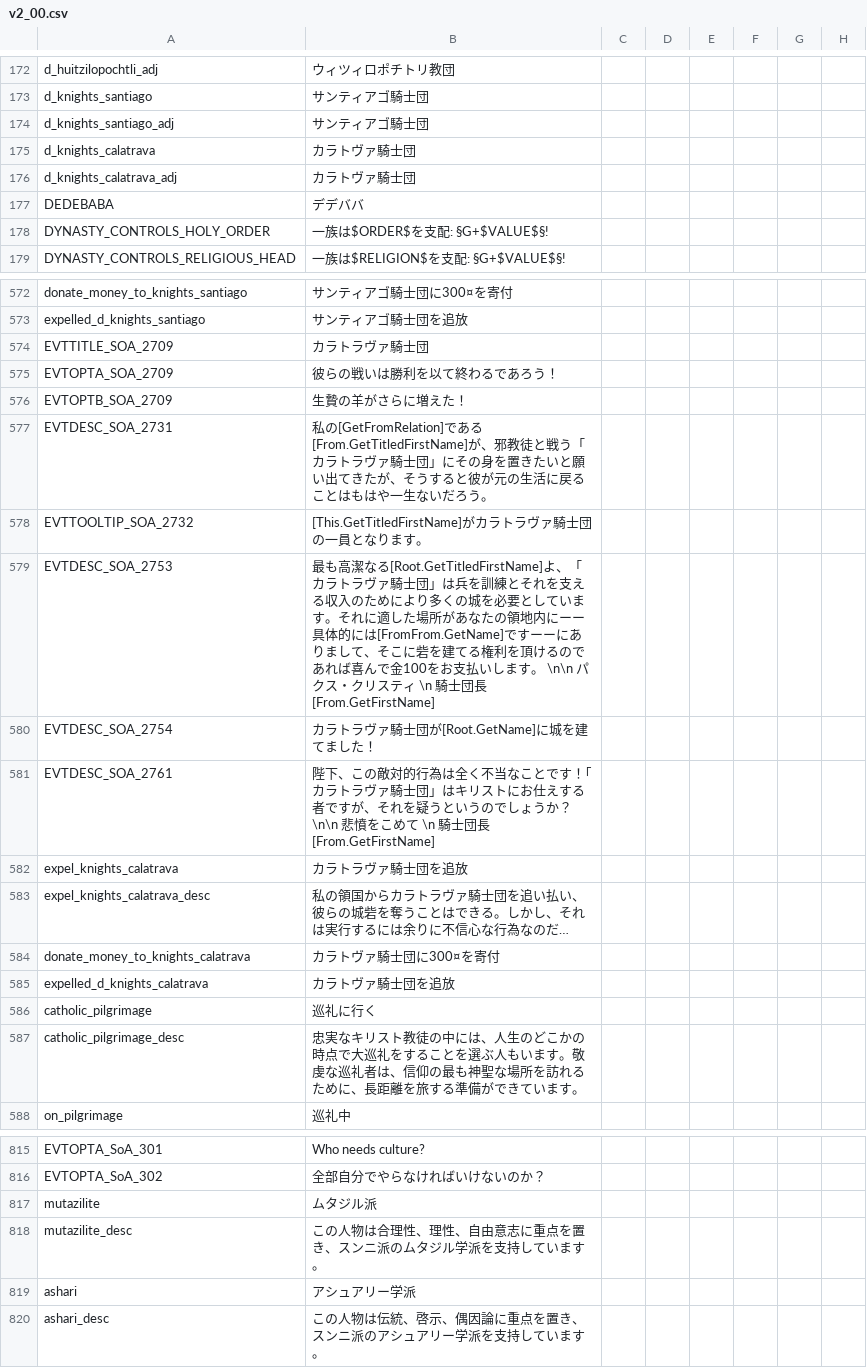
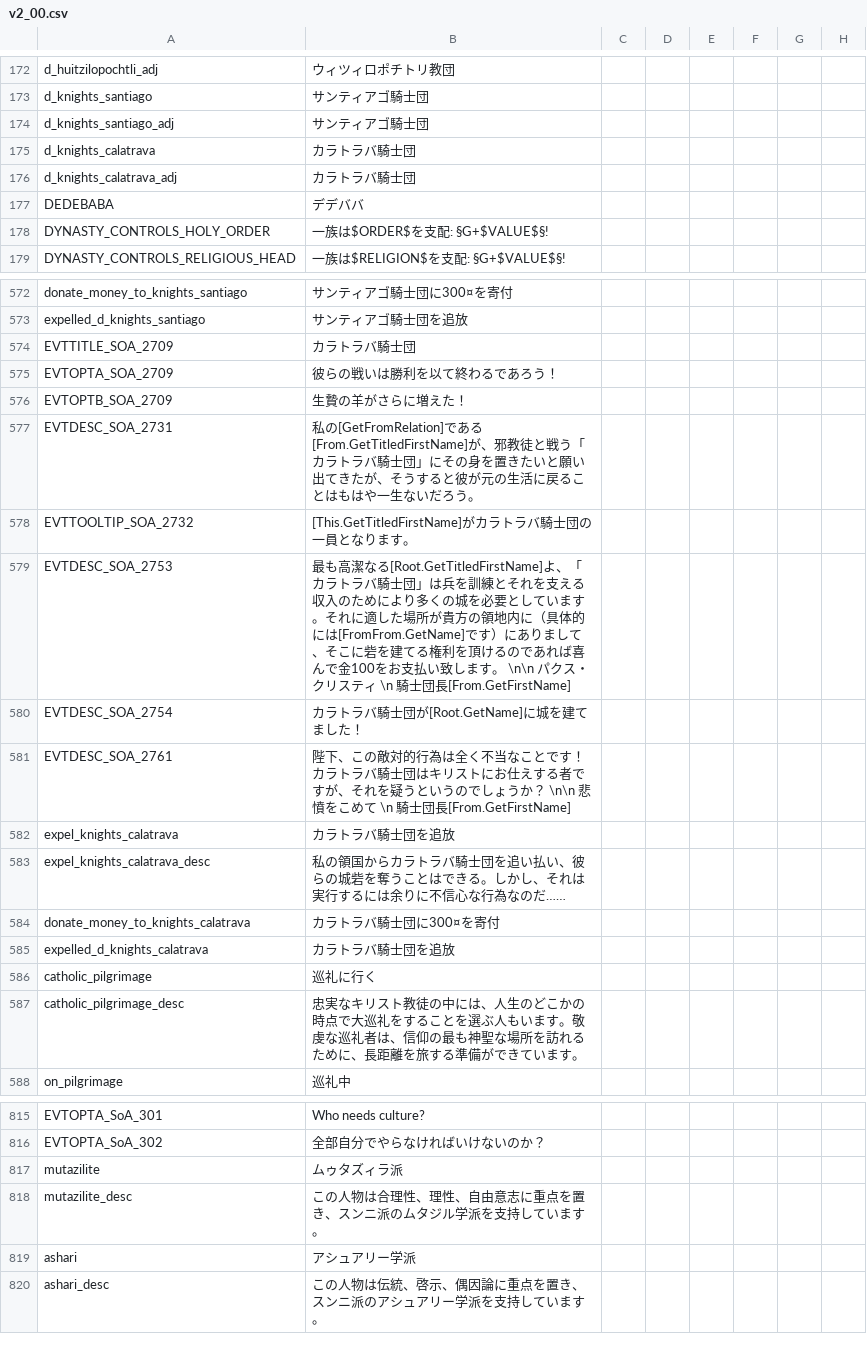
Before and after one commit to matanki-saito/CK2JPModAppendixI, a CSV file: source/localisation/v2_00.csv, drawn as a sheet; only a part is shown, gaps mark what is left out; the diff names each change by its address in the sheet, - before the commit and + after, or states it on an @@ line.

```diff
--- a/source/localisation/v2_00.csv
+++ b/source/localisation/v2_00.csv
-B175:B176: カラトヴァ騎士団
+B175:B176: カラトラバ騎士団
-B574: カラトラヴァ騎士団
+B574: カラトラバ騎士団
-B577: …カラトラヴァ騎士団」…
+B577: …カラトラバ騎士団」…
-B578: [This.GetTitledFirstName]がカラトラヴァ騎士団の一員となります。
+B578: [This.GetTitledFirstName]がカラトラバ騎士団の一員となります。
-B579: …カラトラヴァ騎士団」は兵を訓練とそれを支える収入のためにより多くの城を必要としています。それに適した場所があなたの領地内にーー具体的には[FromFrom.GetName]ですーーにありまして、そこに砦を建てる権利を頂けるのであれば喜んで金100をお支払いします。…
+B579: …カラトラバ騎士団」は兵を訓練とそれを支える収入のためにより多くの城を必要としています。それに適した場所が貴方の領地内に（具体的には[FromFrom.GetName]です）にありまして、そこに砦を建てる権利を頂けるのであれば喜んで金100をお支払い致します。…
-B580: カラトラヴァ騎士団が[Root.GetName]に城を建てました！
+B580: カラトラバ騎士団が[Root.GetName]に城を建てました！
-B581: …とです！｢カラトラヴァ騎士団」はキリス…
+B581: …とです！カラトラバ騎士団はキリス…
-B582: カラトラヴァ騎士団を追放
+B582: カラトラバ騎士団を追放
-B583: …カラトラヴァ騎士団を追い払い、彼らの城砦を奪うことはできる。しかし、それは実行するには余りに不信心な行為なのだ…
+B583: …カラトラバ騎士団を追い払い、彼らの城砦を奪うことはできる。しかし、それは実行するには余りに不信心な行為なのだ……
-B584: カラトヴァ騎士団に300¤を寄付
+B584: カラトラバ騎士団に300¤を寄付
-B585: カラトヴァ騎士団を追放
+B585: カラトラバ騎士団を追放
-B817: ムタジル派
+B817: ムゥタズィラ派
```
Also changed, not shown: source/localisation/RedKing.csv, source/localisation/v2_00b.csv, 1 other file.
